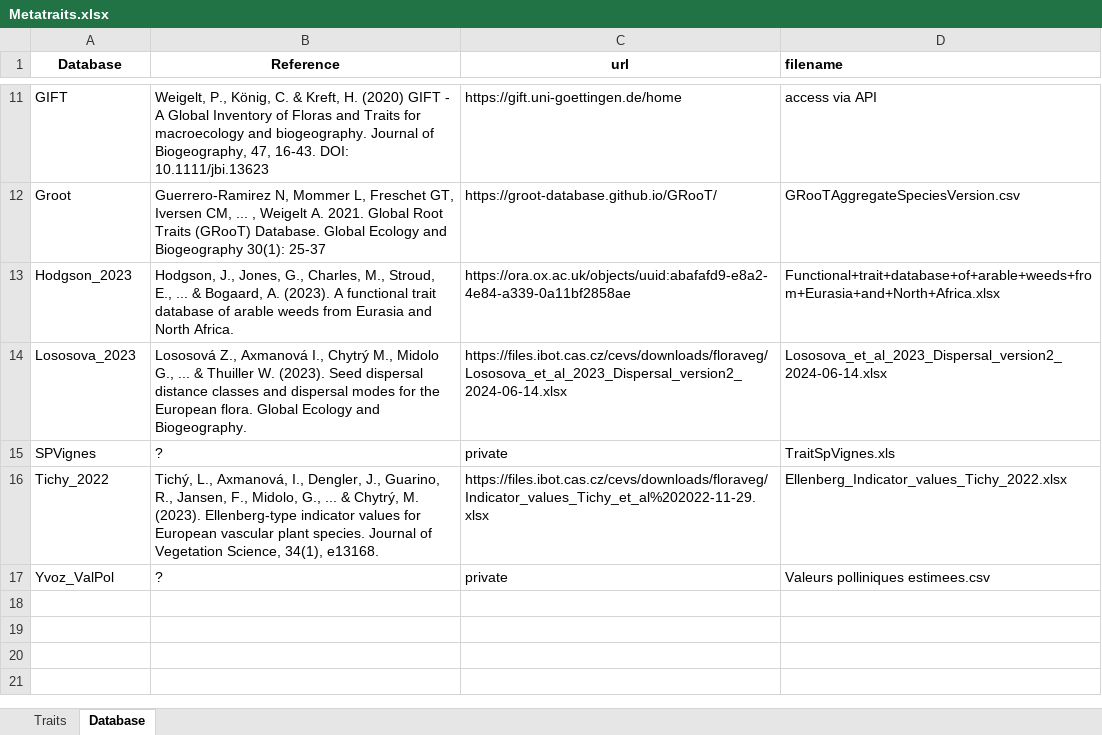
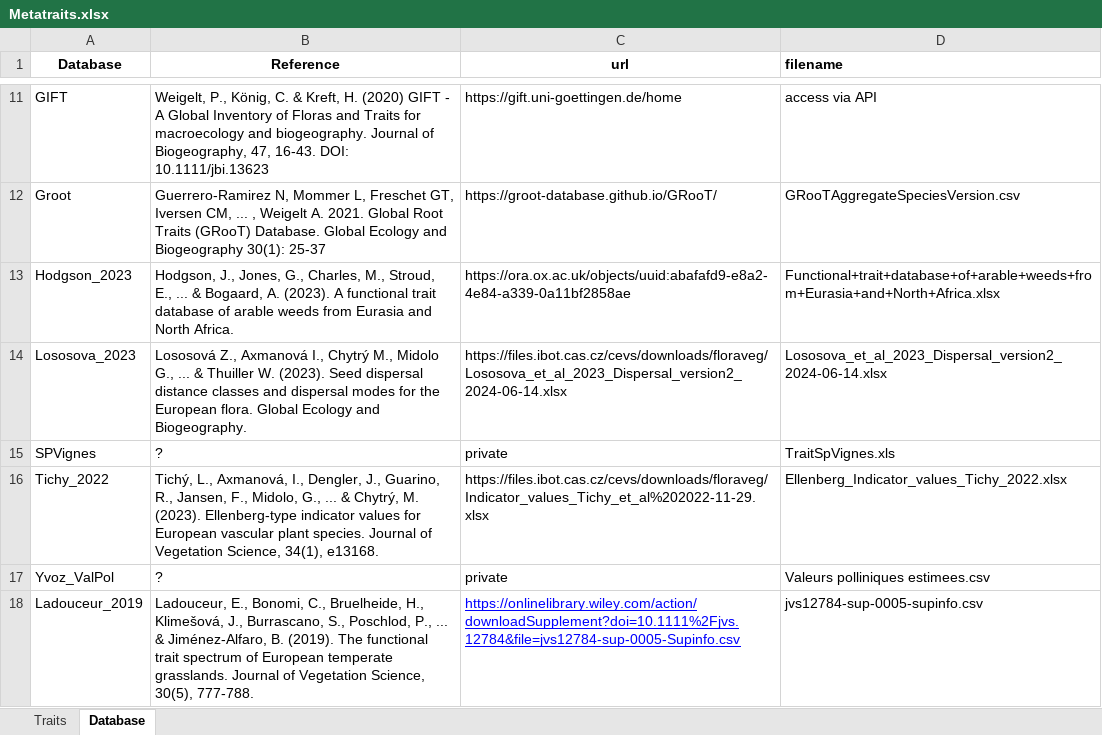
Before and after one commit to FELLOW-flora/fellow-traits, an Excel workbook: data/raw-data/traits/Metatraits.xlsx, sheet Database, drawn as a sheet; only a part is shown, gaps mark what is left out; values as stored, in another font and other column widths than the file's, no borders; the diff names each change by its address in the sheet, - before the commit and + after, or states it on an @@ line.

Commit message:
add BE_ANN_EXPLORE and Ladouceur_2019

```diff
--- a/data/raw-data/traits/Metatraits.xlsx (sheet Database)
+++ b/data/raw-data/traits/Metatraits.xlsx (sheet Database)
+row 18: Ladouceur_2019 | Ladouceur, E., Bonomi, C., Bruelheide, H., Klimešová, J., Burrascano, S., Poschlod, P., ... & Jiménez‐Alfaro, B. (2019). The functional trait spectrum of European temperate grasslands. Journal of Vegetation Science, 30(5), 777-788. | https://onlinelibrary.wiley.com/action/downloadSupplement?doi=10.1111%2Fjvs.12784&file=jvs12784-sup-0005-Supinfo.csv | jvs12784-sup-0005-supinfo.csv
```
Also changed, not shown: sheet Traits, 30 other files.
